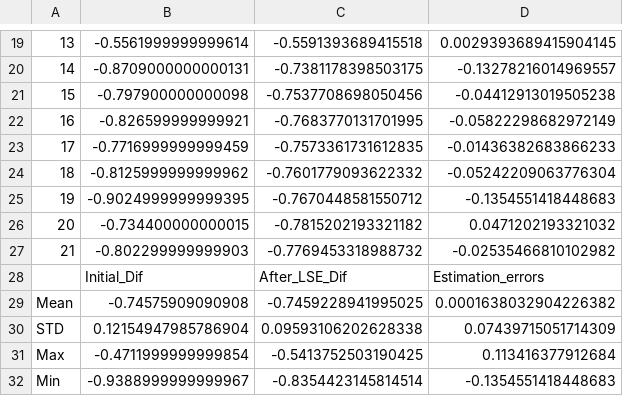
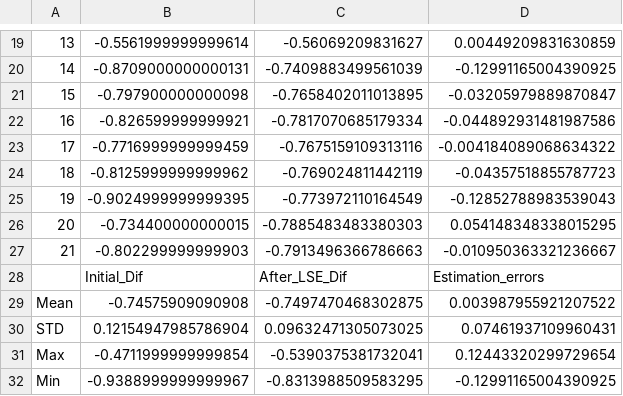
Before and after one commit to Alexandros23Kazantzidis/gps_leveling, a CSV file: Results.csv, drawn as a sheet; only a part is shown, gaps mark what is left out; the diff covers the shown part only; the diff names each change by its address in the sheet, - before the commit and + after, or states it on an @@ line.

```diff
--- a/Results.csv
+++ b/Results.csv
-C19: -0.5591393689415518
+C19: -0.56069209831627
-D19: 0.0029393689415904145
+D19: 0.00449209831630859
-C20: -0.7381178398503175
+C20: -0.7409883499561039
-D20: -0.13278216014969557
+D20: -0.12991165004390925
-C21: -0.7537708698050456
+C21: -0.7658402011013895
-D21: -0.04412913019505238
+D21: -0.03205979889870847
-C22: -0.7683770131701995
+C22: -0.7817070685179334
-D22: -0.05822298682972149
+D22: -0.044892931481987586
-C23: -0.7573361731612835
+C23: -0.7675159109313116
-D23: -0.01436382683866233
+D23: -0.004184089068634322
-C24: -0.7601779093622332
+C24: -0.769024811442119
-D24: -0.05242209063776304
+D24: -0.04357518855787723
-C25: -0.7670448581550712
+C25: -0.773972110164549
-D25: -0.1354551418448683
+D25: -0.12852788983539043
-C26: -0.7815202193321182
+C26: -0.7885483483380303
-D26: 0.0471202193321032
+D26: 0.054148348338015295
-C27: -0.7769453318988732
+C27: -0.7913496366786663
-D27: -0.02535466810102982
+D27: -0.010950363321236667
-C29: -0.7459228941995025
+C29: -0.7497470468302875
-D29: 0.0001638032904226382
+D29: 0.003987955921207522
-C30: 0.09593106202628338
+C30: 0.09632471305073025
-D30: 0.07439715051714309
+D30: 0.07461937109960431
-C31: -0.5413752503190425
+C31: -0.5390375381732041
-D31: 0.113416377912684
+D31: 0.12443320299729654
-C32: -0.8354423145814514
+C32: -0.8313988509583295
-D32: -0.1354551418448683
+D32: -0.12991165004390925
```
Also changed, not shown: 32 edited cells elsewhere in this file, 4 other files.
